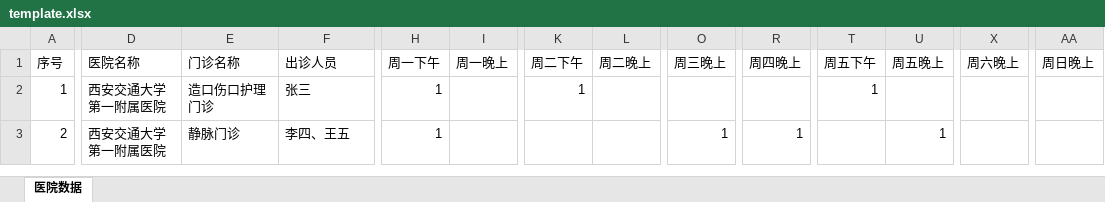
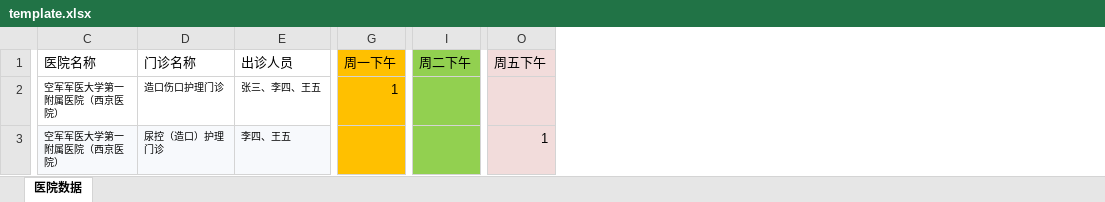
Before and after one commit to kanxuehe/hospitals, an Excel workbook: server/public/template.xlsx, sheet 医院数据, drawn as a sheet; only a part is shown, gaps mark what is left out; values as stored, in another font and other column widths than the file's, no borders; removed rows and columns are numbered as before the commit, all else as after; the diff covers the shown part only; the diff names each change by its address in the sheet, - before the commit and + after, or states it on an @@ line.

```diff
--- a/server/public/template.xlsx (sheet 医院数据)
+++ b/server/public/template.xlsx (sheet 医院数据)
-column A (序号), rows 2-3: 1 | 2
-column I (周一晚上), empty
-column L (周二晚上), empty
-column O (周三晚上), row 3: 1
-column R (周四晚上), row 3: 1
-column U (周五晚上), row 3: 1
-column X (周六晚上), empty
-column AA (周日晚上), empty
-G1:G3 fill: none
+G1:G3 fill: #FFC000
-I1:I3 fill: none
+I1:I3 fill: #92D050
-O1:O3 fill: none
+O1:O3 fill: #F2DCDB
-C2:C3 (医院名称): 西安交通大学第一附属医院
+C2:C3 (医院名称): 空军军医大学第一附属医院（西京医院）
@@ C2:E3 text size: smaller @@
-E2 (出诊人员): 张三
+E2 (出诊人员): 张三、李四、王五
-I2 (周二下午): 1
+I2 (周二下午): (empty)
-O2 (周五下午): 1
+O2 (周五下午): (empty)
-C3:E3 fill: none
+C3:E3 fill: #F7F9FC
-D3 (门诊名称): 静脉门诊
+D3 (门诊名称): 尿控（造口）护理门诊
-G3 (周一下午): 1
+G3 (周一下午): (empty)
-O3 (周五下午): (empty)
+O3 (周五下午): 1
```
Also changed, not shown: cell formats elsewhere in this sheet, 陕西省造口门诊信息.xlsx.
